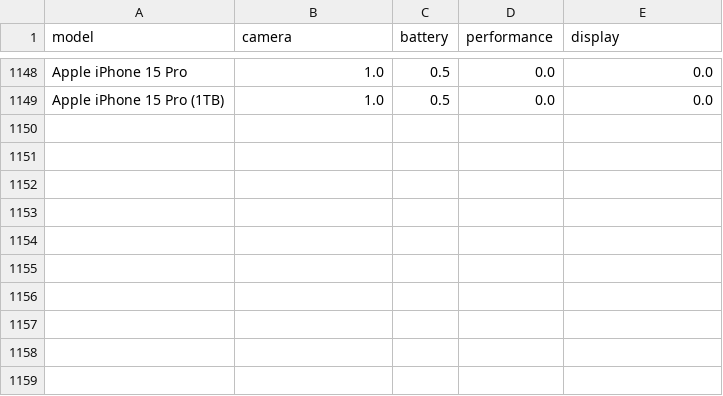
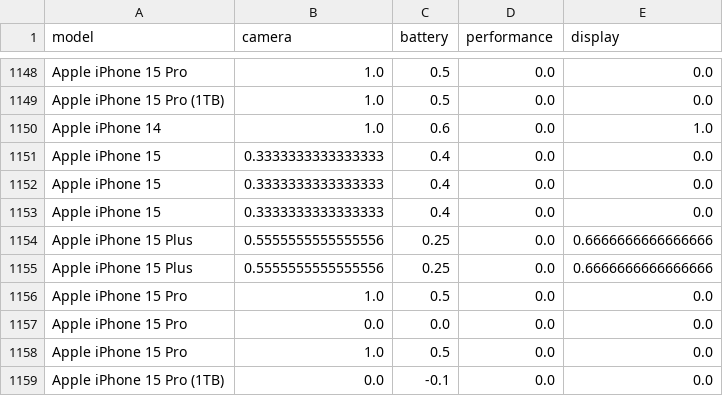
Before and after one commit to Dragonballsuper-1995/Phonos.ai, a CSV file: apps/api/data/absa_phone_summary.csv, drawn as a sheet; only a part is shown, gaps mark what is left out; the diff names each change by its address in the sheet, - before the commit and + after, or states it on an @@ line.

```diff
--- a/apps/api/data/absa_phone_summary.csv
+++ b/apps/api/data/absa_phone_summary.csv
+row 1150: Apple iPhone 14 | 1.0 | 0.6 | 0.0 | 1.0
+row 1151: Apple iPhone 15 | 0.3333333333333333 | 0.4 | 0.0 | 0.0
+row 1152: Apple iPhone 15 | 0.3333333333333333 | 0.4 | 0.0 | 0.0
+row 1153: Apple iPhone 15 | 0.3333333333333333 | 0.4 | 0.0 | 0.0
+row 1154: Apple iPhone 15 Plus | 0.5555555555555556 | 0.25 | 0.0 | 0.6666666666666666
+row 1155: Apple iPhone 15 Plus | 0.5555555555555556 | 0.25 | 0.0 | 0.6666666666666666
+row 1156: Apple iPhone 15 Pro | 1.0 | 0.5 | 0.0 | 0.0
+row 1157: Apple iPhone 15 Pro | 0.0 | 0.0 | 0.0 | 0.0
+row 1158: Apple iPhone 15 Pro | 1.0 | 0.5 | 0.0 | 0.0
+row 1159: Apple iPhone 15 Pro (1TB) | 0.0 | -0.1 | 0.0 | 0.0
```
